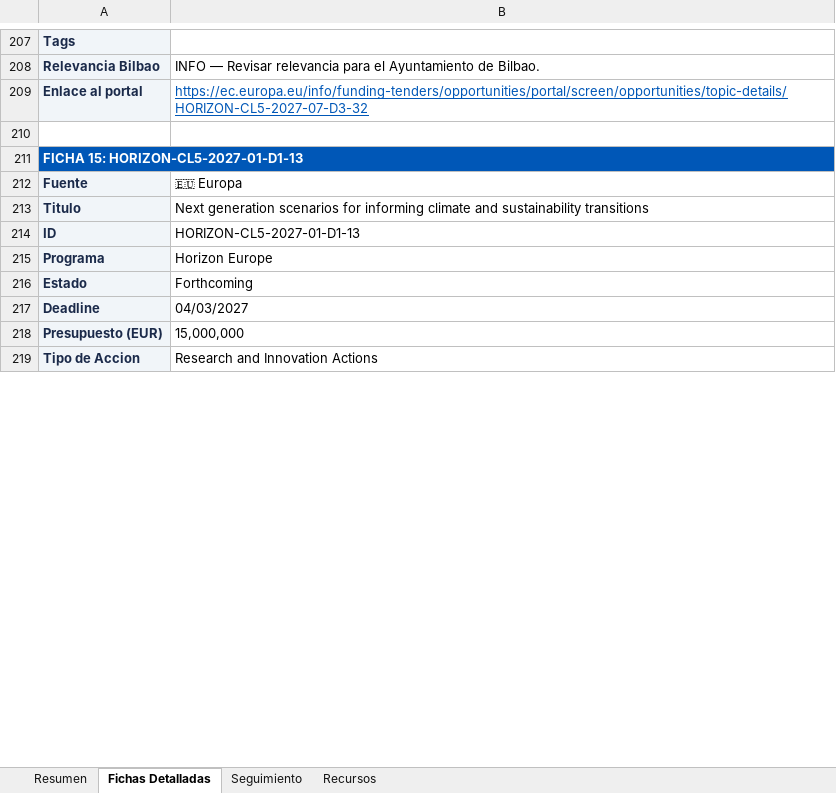
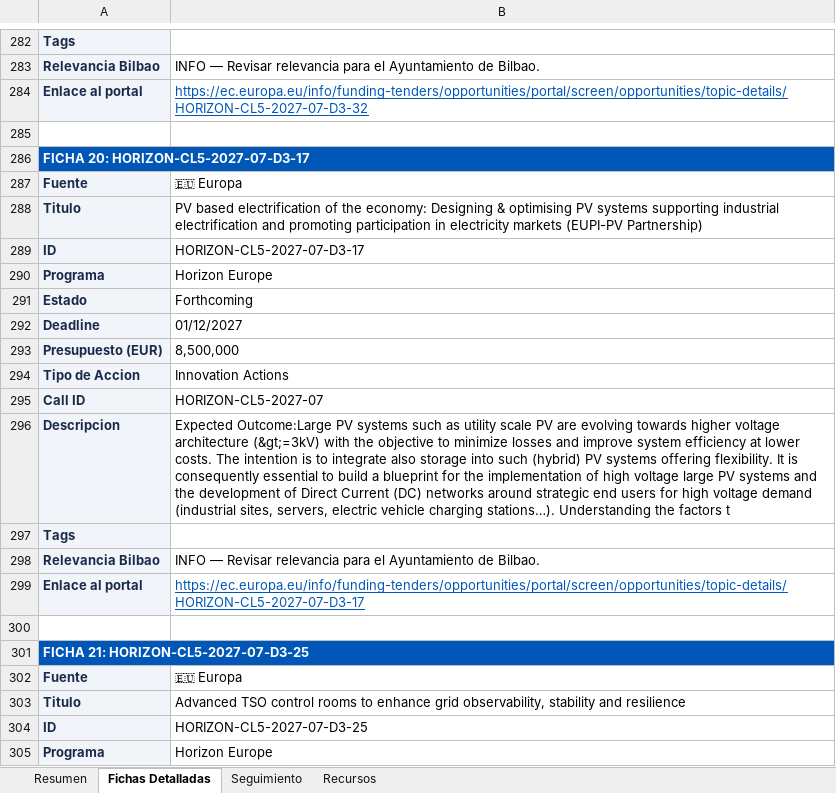
Before and after one commit to haguirre-lab/eu-funding-radar, an Excel workbook: docs/resultados_convocatorias.xlsx, sheet Fichas Detalladas, drawn as a sheet; only a part is shown, gaps mark what is left out; the shorter side is filled out with more unchanged rows; values as stored, in another font and other column widths than the file's, no borders; addresses are those after the commit; the diff covers the shown part only; the diff names each change by its address in the sheet, - before the commit and + after, or states it on an @@ line.

```diff
--- a/docs/resultados_convocatorias.xlsx (sheet Fichas Detalladas)
+++ b/docs/resultados_convocatorias.xlsx (sheet Fichas Detalladas)
-A286: FICHA 15: HORIZON-CL5-2027-01-D1-13
+A286: FICHA 20: HORIZON-CL5-2027-07-D3-17
+row 287: Fuente | 🇪🇺 Europa
+row 288: Titulo | PV based electrification of the economy: Designing & optimising PV systems supporting industrial electrification and promoting participation in electricity markets (EUPI-PV Partnership)
+row 289: ID | HORIZON-CL5-2027-07-D3-17
+row 290: Programa | Horizon Europe
+row 291: Estado | Forthcoming
+row 292: Deadline | 01/12/2027
+row 293: Presupuesto (EUR) | 8,500,000
+row 294: Tipo de Accion | Innovation Actions
+row 295: Call ID | HORIZON-CL5-2027-07
+row 296: Descripcion | Expected Outcome:Large PV systems such as utility scale PV are evolving towards higher voltage architecture (&gt;=3kV) with the objective to minimize losses and improve system efficiency at lower costs. The intention is to integrate also storage into such (hybrid) PV systems offering flexibility. It is consequently essential to build a blueprint for the implementation of high voltage large PV systems and the development of Direct Current (DC) networks around strategic end users for high voltage demand (industrial sites, servers, electric vehicle charging stations…). Understanding the factors t
+row 297: Tags
+row 298: Relevancia Bilbao | INFO — Revisar relevancia para el Ayuntamiento de Bilbao.
+row 299: Enlace al portal | https://ec.europa.eu/info/funding-tenders/opportunities/portal/screen/opportunities/topic-details/HORIZON-CL5-2027-07-D3-17
+row 300: (empty)
+row 301: FICHA 21: HORIZON-CL5-2027-07-D3-25
+row 302: Fuente | 🇪🇺 Europa
+row 303: Titulo | Advanced TSO control rooms to enhance grid observability, stability and resilience
+row 304: ID | HORIZON-CL5-2027-07-D3-25
+row 305: Programa | Horizon Europe
```
Also changed, not shown: 410 added rows, 39 removed rows, 23 moved rows and 72 edited cells elsewhere in this sheet, sheet Resumen, sheet Seguimiento, 3 other files.
